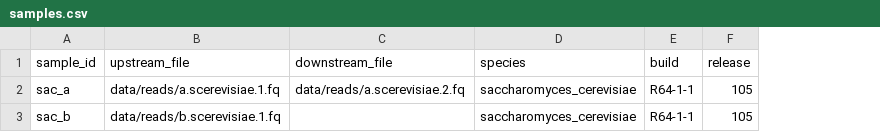
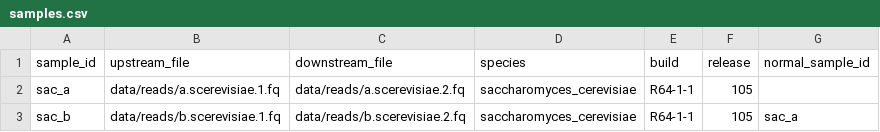
Before and after one commit to tdayris/fair_gatk_mutect2, a CSV file: .test/config/samples.csv, drawn as a sheet; the diff names each change by its address in the sheet, - before the commit and + after, or states it on an @@ line.

```diff
--- a/.test/config/samples.csv
+++ b/.test/config/samples.csv
+column G (normal_sample_id), row 3: sac_a
-C3 (downstream_file): (empty)
+C3 (downstream_file): data/reads/b.scerevisiae.2.fq
```
Also changed, not shown: 15 other files.
